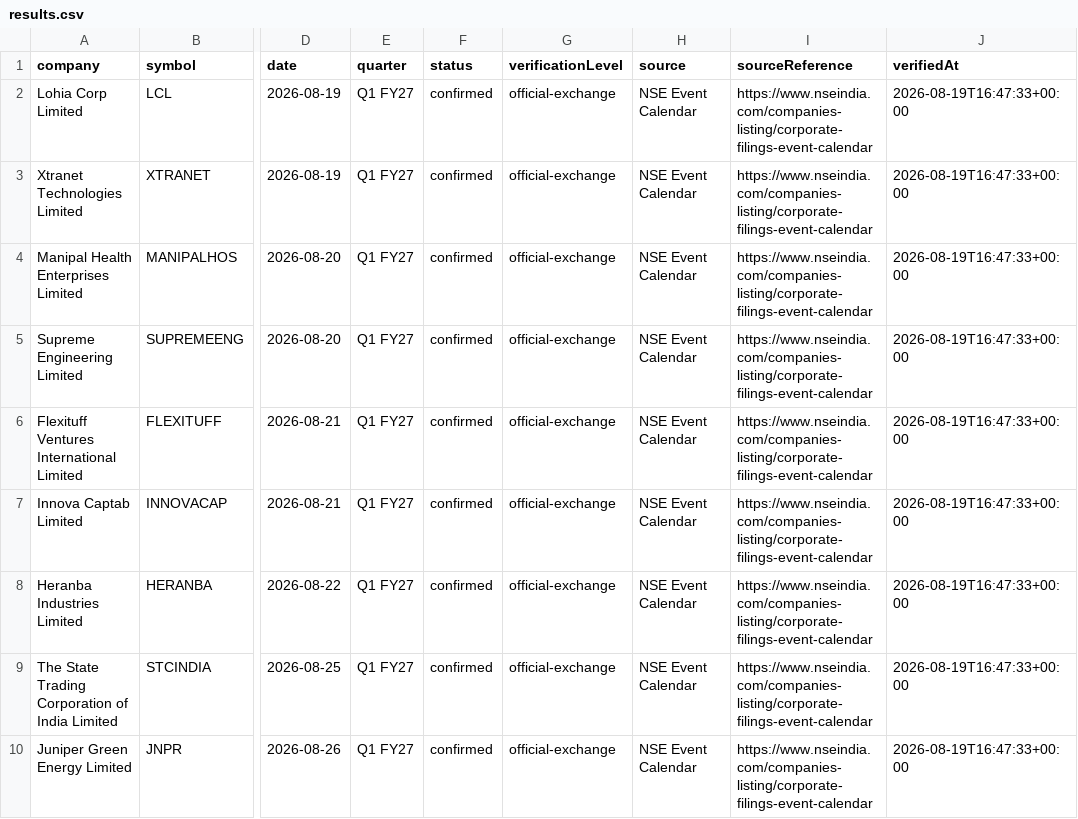
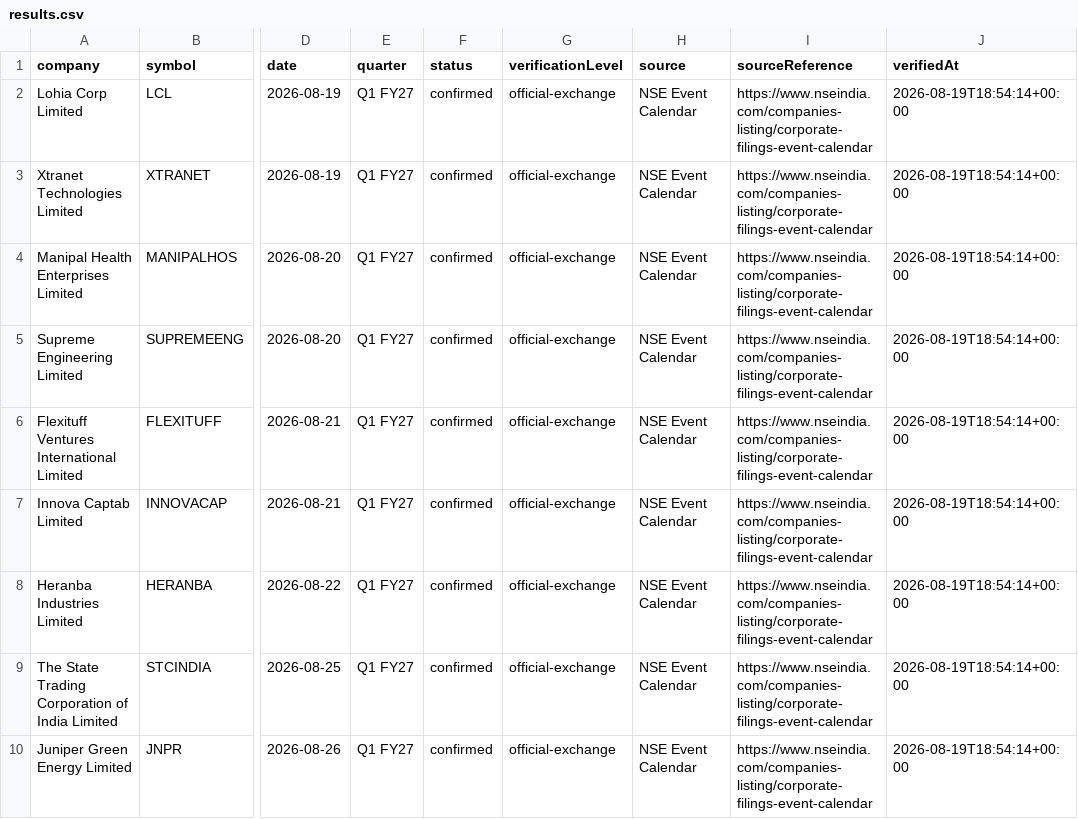
Before and after one commit to grvishnureddy/stock-analysis, a CSV file: data/results.csv, drawn as a sheet; only a part is shown, gaps mark what is left out; the diff names each change by its address in the sheet, - before the commit and + after, or states it on an @@ line.

Commit message:
Update company results and news

```diff
--- a/data/results.csv
+++ b/data/results.csv
-J2:J10 (verifiedAt): 2026-08-19T16:47:33+00:00
+J2:J10 (verifiedAt): 2026-08-19T18:54:14+00:00
```
Also changed, not shown: 16 other files.
